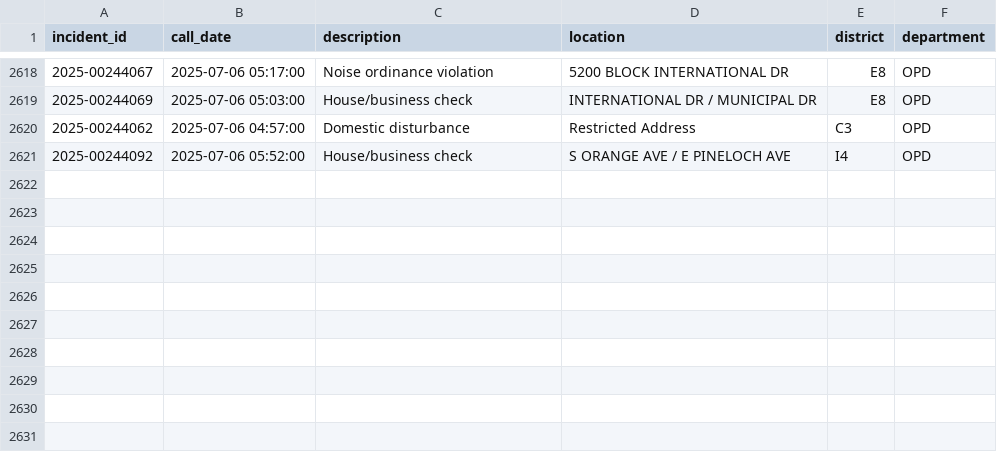
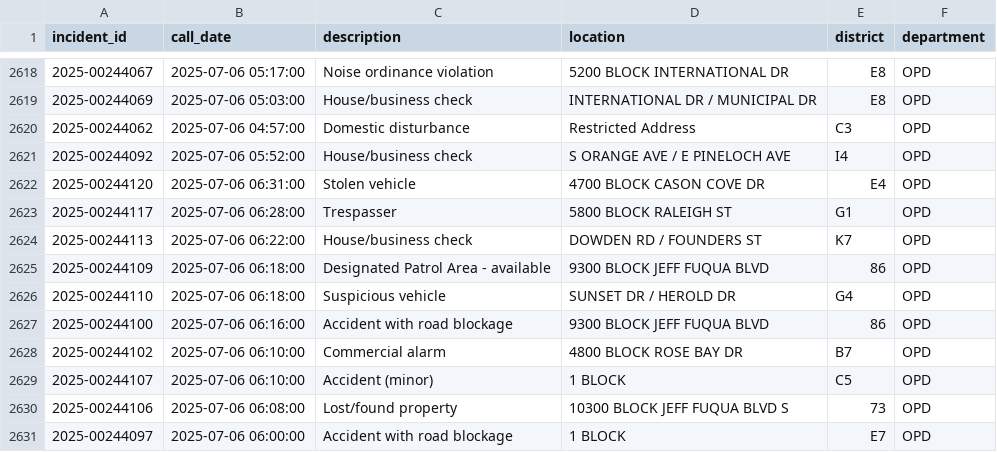
Before and after one commit to mike-lanier/active_calls_actions, a CSV file: data/active_calls.csv, drawn as a sheet; only a part is shown, gaps mark what is left out; the diff names each change by its address in the sheet, - before the commit and + after, or states it on an @@ line.

```diff
--- a/data/active_calls.csv
+++ b/data/active_calls.csv
+row 2622: 2025-00244120 | 2025-07-06 06:31:00 | Stolen vehicle | 4700 BLOCK CASON COVE DR | E4 | OPD
+row 2623: 2025-00244117 | 2025-07-06 06:28:00 | Trespasser | 5800 BLOCK RALEIGH ST | G1 | OPD
+row 2624: 2025-00244113 | 2025-07-06 06:22:00 | House/business check | DOWDEN RD / FOUNDERS ST | K7 | OPD
+row 2625: 2025-00244109 | 2025-07-06 06:18:00 | Designated Patrol Area - available | 9300 BLOCK JEFF FUQUA BLVD | 86 | OPD
+row 2626: 2025-00244110 | 2025-07-06 06:18:00 | Suspicious vehicle | SUNSET DR / HEROLD DR | G4 | OPD
+row 2627: 2025-00244100 | 2025-07-06 06:16:00 | Accident with road blockage | 9300 BLOCK JEFF FUQUA BLVD | 86 | OPD
+row 2628: 2025-00244102 | 2025-07-06 06:10:00 | Commercial alarm | 4800 BLOCK ROSE BAY DR | B7 | OPD
+row 2629: 2025-00244107 | 2025-07-06 06:10:00 | Accident (minor) | 1 BLOCK | C5 | OPD
+row 2630: 2025-00244106 | 2025-07-06 06:08:00 | Lost/found property | 10300 BLOCK JEFF FUQUA BLVD S | 73 | OPD
+row 2631: 2025-00244097 | 2025-07-06 06:00:00 | Accident with road blockage | 1 BLOCK | E7 | OPD
```
